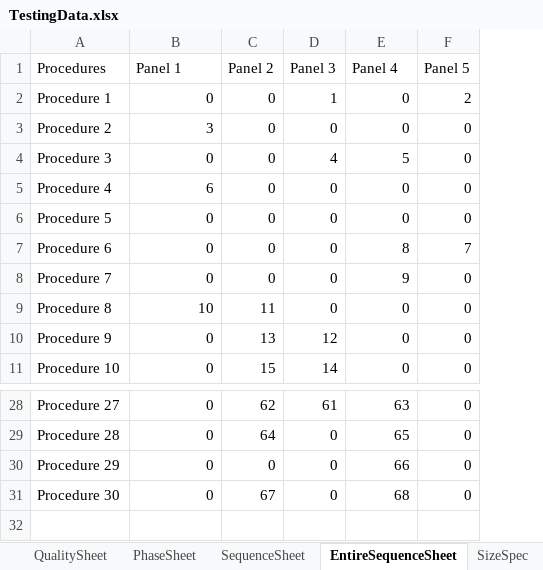
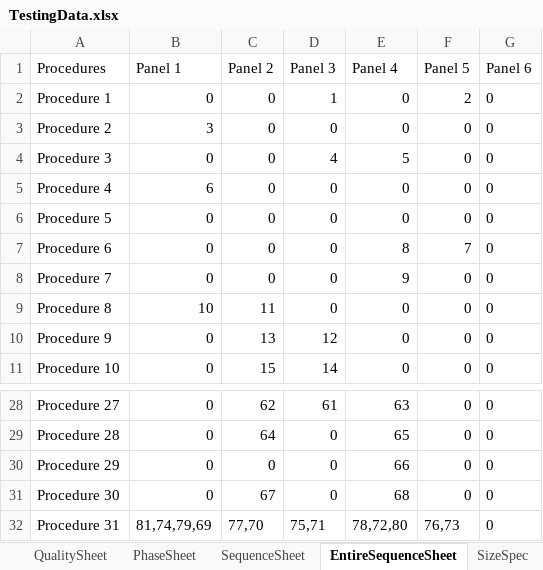
Before and after one commit to CHAKOTAY99/ICT3911Code, an Excel workbook: TestingData.xlsx, sheet EntireSequenceSheet, drawn as a sheet; only a part is shown, gaps mark what is left out; values as stored, in another font and other column widths than the file's, no borders; the diff names each change by its address in the sheet, - before the commit and + after, or states it on an @@ line.

```diff
--- a/TestingData.xlsx (sheet EntireSequenceSheet)
+++ b/TestingData.xlsx (sheet EntireSequenceSheet)
+column G (Panel 6), rows 2-11: all 0; rows 28-31: all 0
+row 32: Procedure 31 | 81,74,79,69 | 77,70 | 75,71 | 78,72,80 | 76,73 | 0
```
Also changed, not shown: sheet QualitySheet, sheet SequenceSheet, sheet PhaseSheet, sheet SizeSpec, TestCases.xlsx, 47 other files.
